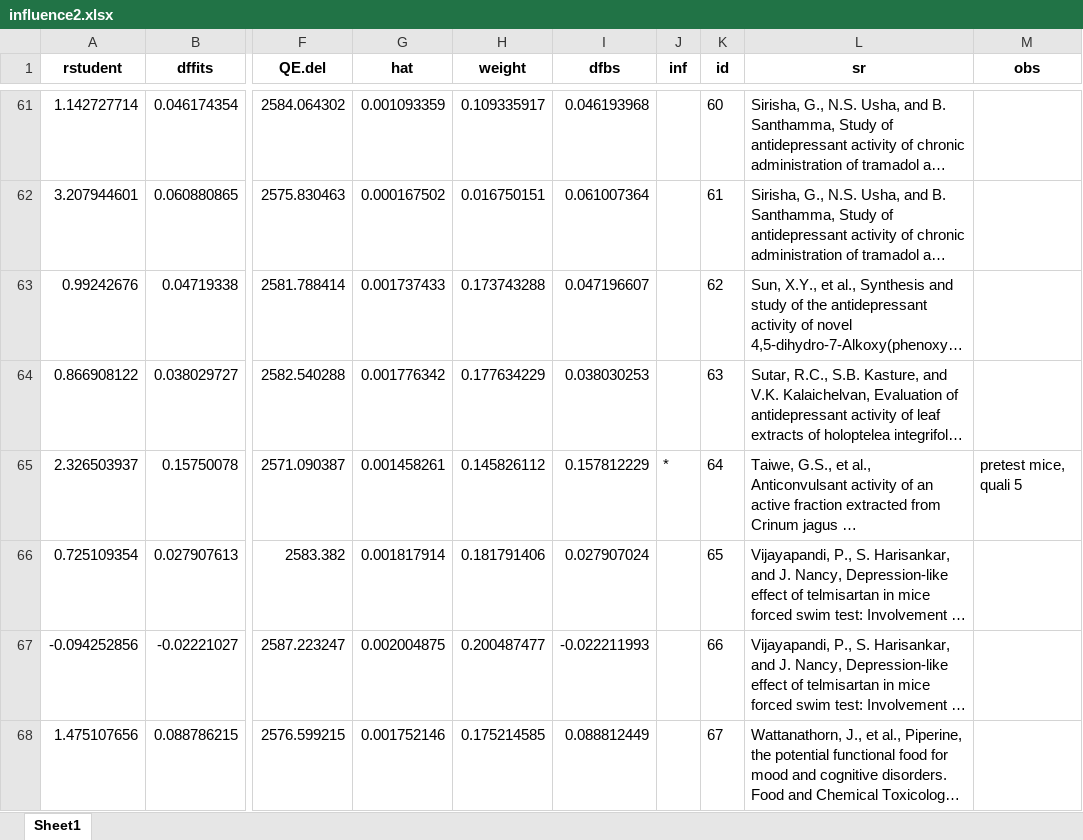
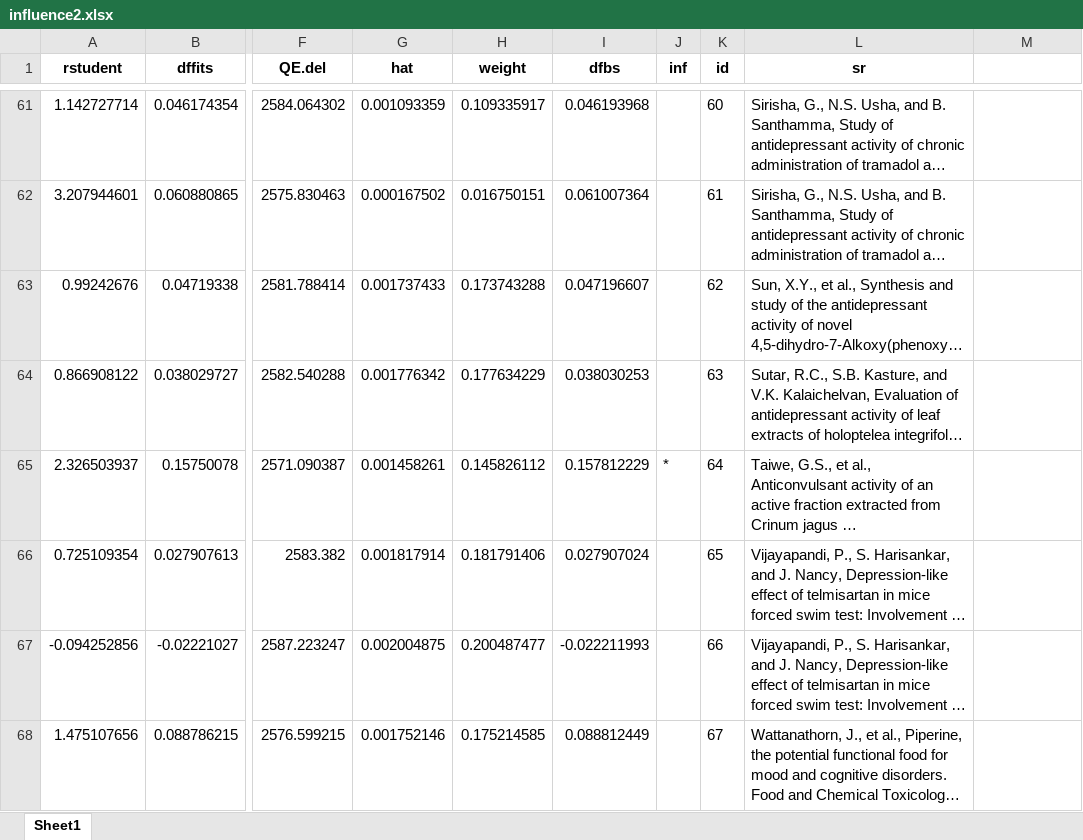
Before and after one commit to tamimart/DissAnalysis, an Excel workbook: data/influence2.xlsx, sheet Sheet1, drawn as a sheet; only a part is shown, gaps mark what is left out; long unchanged cells end in …; values as stored, in another font and other column widths than the file's, no borders; the diff covers the shown part only; the diff names each change by its address in the sheet, - before the commit and + after, or states it on an @@ line.

```diff
--- a/data/influence2.xlsx (sheet Sheet1)
+++ b/data/influence2.xlsx (sheet Sheet1)
-M1: obs
+M1: (empty)
-M65: pretest mice, quali 5
+M65: (empty)
```
Also changed, not shown: 32 edited cells elsewhere in this sheet, data/influence.xlsx, data/nma_contrib_c.xlsx, 5 other files.
